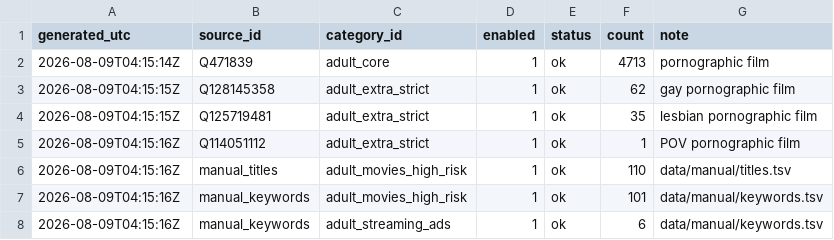
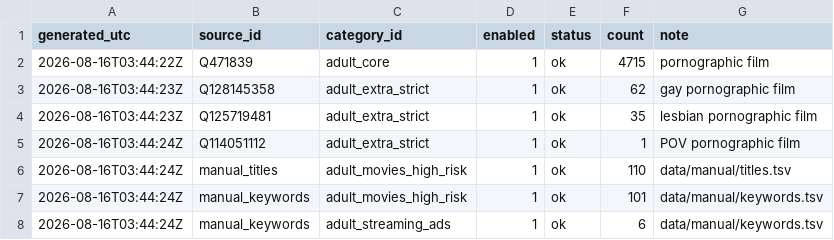
Before and after one commit to italesawy-droid/FamilyBlocker-Unified-Lists, a TSV file: blocked_titles_sources_report.tsv, drawn as a sheet.

```diff
--- a/blocked_titles_sources_report.tsv
+++ b/blocked_titles_sources_report.tsv
@@ -1,8 +1,8 @@
 generated_utc	source_id	category_id	enabled	status	count	note
-2026-08-09T04:15:14Z	Q471839	adult_core	1	ok	4713	pornographic film
-2026-08-09T04:15:15Z	Q128145358	adult_extra_strict	1	ok	62	gay pornographic film
-2026-08-09T04:15:15Z	Q125719481	adult_extra_strict	1	ok	35	lesbian pornographic film
-2026-08-09T04:15:16Z	Q114051112	adult_extra_strict	1	ok	1	POV pornographic film
-2026-08-09T04:15:16Z	manual_titles	adult_movies_high_risk	1	ok	110	data/manual/titles.tsv
-2026-08-09T04:15:16Z	manual_keywords	adult_movies_high_risk	1	ok	101	data/manual/keywords.tsv
-2026-08-09T04:15:16Z	manual_keywords	adult_streaming_ads	1	ok	6	data/manual/keywords.tsv
+2026-08-16T03:44:22Z	Q471839	adult_core	1	ok	4715	pornographic film
+2026-08-16T03:44:23Z	Q128145358	adult_extra_strict	1	ok	62	gay pornographic film
+2026-08-16T03:44:23Z	Q125719481	adult_extra_strict	1	ok	35	lesbian pornographic film
+2026-08-16T03:44:24Z	Q114051112	adult_extra_strict	1	ok	1	POV pornographic film
+2026-08-16T03:44:24Z	manual_titles	adult_movies_high_risk	1	ok	110	data/manual/titles.tsv
+2026-08-16T03:44:24Z	manual_keywords	adult_movies_high_risk	1	ok	101	data/manual/keywords.tsv
+2026-08-16T03:44:24Z	manual_keywords	adult_streaming_ads	1	ok	6	data/manual/keywords.tsv
```
Also changed, not shown: blocked_titles_by_category.tsv, familyblocker_sources_report.tsv, 12 other files.
